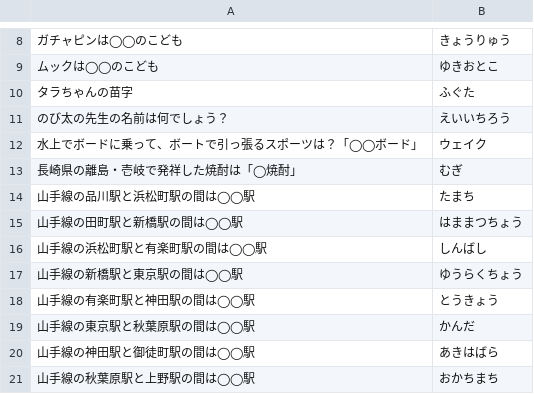
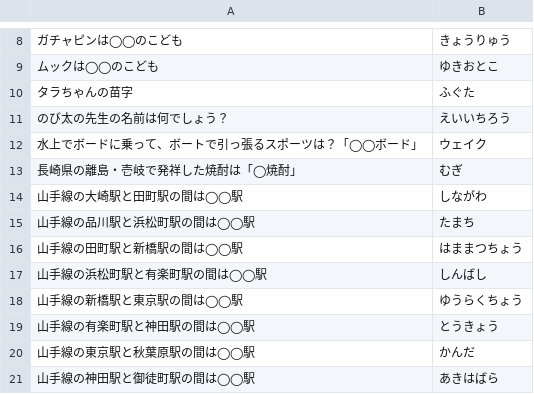
Before and after one commit to kota/chat_q, a CSV file: problem.csv, drawn as a sheet; only a part is shown, gaps mark what is left out; the shorter side is filled out with more unchanged rows; the diff names each change by its address in the sheet, - before the commit and + after, or states it on an @@ line.

Commit message:
Add quiz

```diff
--- a/problem.csv
+++ b/problem.csv
+row 14: 山手線の大崎駅と田町駅の間は◯◯駅 | しながわ
```
